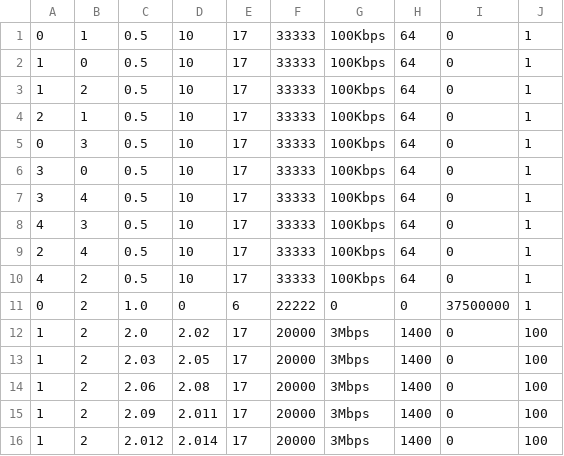
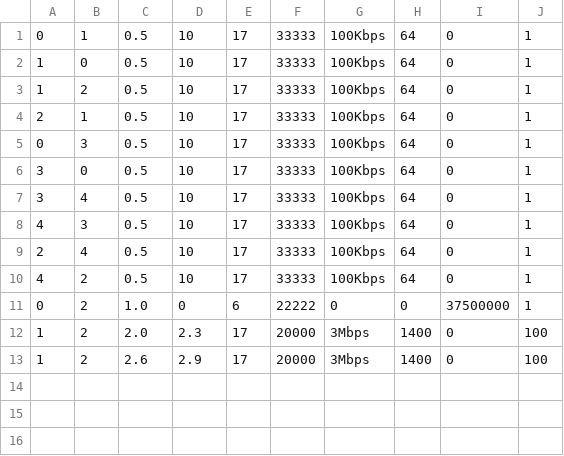
Before and after one commit to tcaiazzi/p4-qrouting, a CSV file: ns-3.40/examples/qlrouting/resources/microbenchmark_3/workloads/wl2.csv, drawn as a sheet.

```diff
--- a/ns-3.40/examples/qlrouting/resources/microbenchmark_3/workloads/wl2.csv
+++ b/ns-3.40/examples/qlrouting/resources/microbenchmark_3/workloads/wl2.csv
@@ -11,6 +11,3 @@
 0,2,1.0,0,6,22222,0,0,37500000,1
-1,2,2.0,2.02,17,20000,3Mbps,1400,0,100
-1,2,2.03,2.05,17,20000,3Mbps,1400,0,100
-1,2,2.06,2.08,17,20000,3Mbps,1400,0,100
-1,2,2.09,2.011,17,20000,3Mbps,1400,0,100
-1,2,2.012,2.014,17,20000,3Mbps,1400,0,100
+1,2,2.0,2.3,17,20000,3Mbps,1400,0,100
+1,2,2.6,2.9,17,20000,3Mbps,1400,0,100
```
Also changed, not shown: ns-3.40/examples/qlrouting/resources/3_nodes/workloads/wl3.csv, ns-3.40/examples/qlrouting/resources/3_nodes/workloads/wl4.csv, 15 other files.
